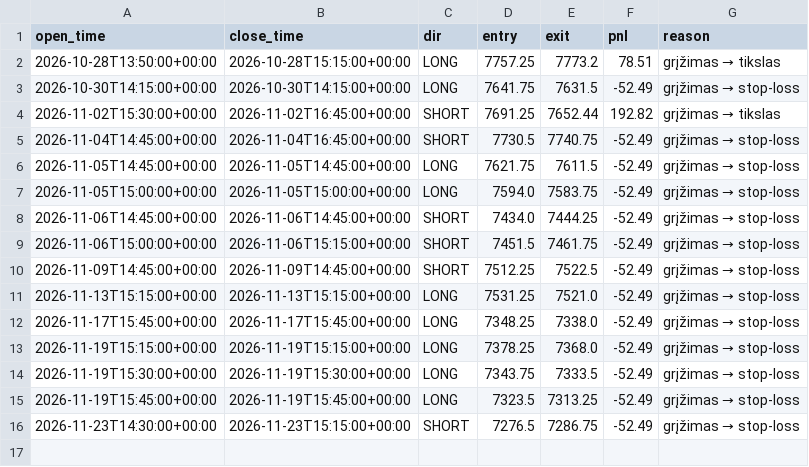
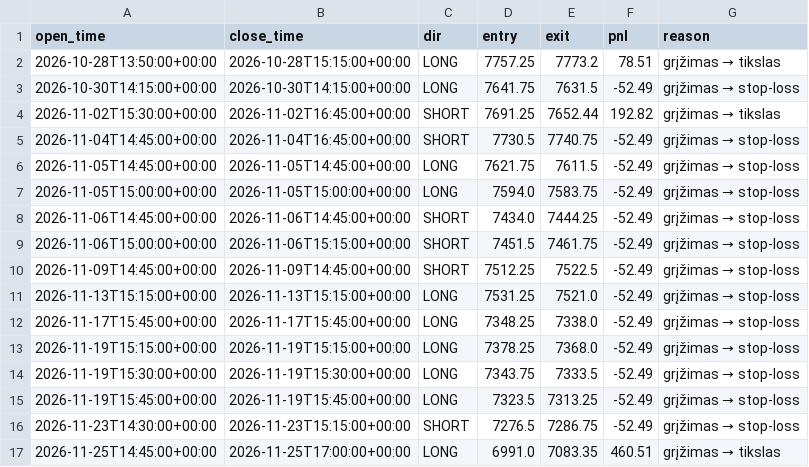
Before and after one commit to cypasj-cloud/mes-bot, a CSV file: data/trades.csv, drawn as a sheet.

```diff
--- a/data/trades.csv
+++ b/data/trades.csv
@@ -16 +16,2 @@ open_time,close_time,dir,entry,exit,pnl,reason
 2026-11-23T14:30:00+00:00,2026-11-23T15:15:00+00:00,SHORT,7276.5,7286.75,-52.49,grįžimas → stop-loss
+2026-11-25T14:45:00+00:00,2026-11-25T17:00:00+00:00,LONG,6991.0,7083.35,460.51,grįžimas → tikslas
```
Also changed, not shown: 3 other files.
